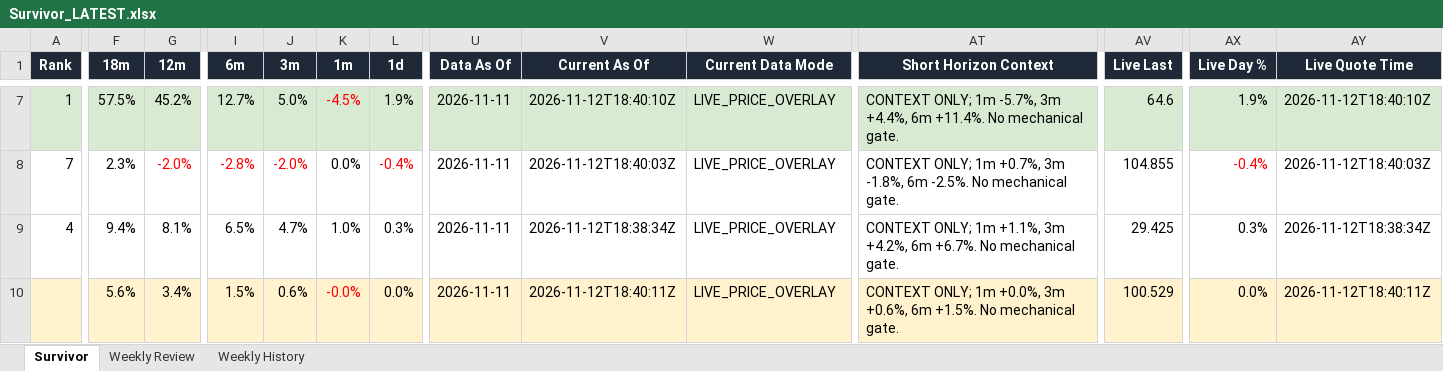
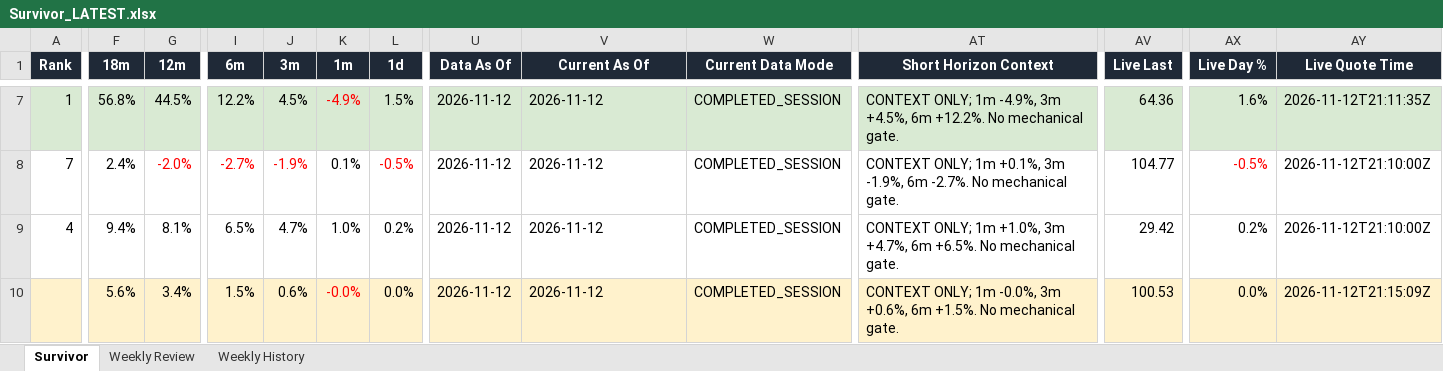
Before and after one commit to DarkMoonv1/NEFTy, an Excel workbook: Survivor_LATEST.xlsx, sheet Survivor, drawn as a sheet; only a part is shown, gaps mark what is left out; values as stored, in another font and other column widths than the file's, no borders; the diff covers the shown part only; the diff names each change by its address in the sheet, - before the commit and + after, or states it on an @@ line.

Commit message:
Update Survivor_LATEST.xlsx

```diff
--- a/Survivor_LATEST.xlsx (sheet Survivor)
+++ b/Survivor_LATEST.xlsx (sheet Survivor)
-F7 (18m): 57.5%
+F7 (18m): 56.8%
-G7 (12m): 45.2%
+G7 (12m): 44.5%
-I7 (6m): 12.7%
+I7 (6m): 12.2%
-J7 (3m): 5.0%
+J7 (3m): 4.5%
-K7 (1m): -4.5%
+K7 (1m): -4.9%
-L7 (1d): 1.9%
+L7 (1d): 1.5%
-U7:U10 (Data As Of): 2026-11-11
+U7:U10 (Data As Of): 2026-11-12
-V7 (Current As Of): 2026-11-12T18:40:10Z
+V7 (Current As Of): 2026-11-12
-W7:W10 (Current Data Mode): LIVE_PRICE_OVERLAY
+W7:W10 (Current Data Mode): COMPLETED_SESSION
-AT7 (Short Horizon Context): …ONLY; 1m -5.7%, 3m +4.4%, 6m +11.4%. No mechanical…
+AT7 (Short Horizon Context): …ONLY; 1m -4.9%, 3m +4.5%, 6m +12.2%. No mechanical…
-AV7 (Live Last): 64.6
+AV7 (Live Last): 64.36
-AX7 (Live Day %): 1.9%
+AX7 (Live Day %): 1.6%
-AY7 (Live Quote Time): 2026-11-12T18:40:10Z
+AY7 (Live Quote Time): 2026-11-12T21:11:35Z
-F8 (18m): 2.3%
+F8 (18m): 2.4%
-I8 (6m): -2.8%
+I8 (6m): -2.7%
-J8 (3m): -2.0%
+J8 (3m): -1.9%
-K8 (1m): 0.0%
+K8 (1m): 0.1%
-L8 (1d): -0.4%
+L8 (1d): -0.5%
-V8 (Current As Of): 2026-11-12T18:40:03Z
+V8 (Current As Of): 2026-11-12
-AT8 (Short Horizon Context): …ONLY; 1m +0.7%, 3m -1.8%, 6m -2.5%. No mechanical…
+AT8 (Short Horizon Context): …ONLY; 1m +0.1%, 3m -1.9%, 6m -2.7%. No mechanical…
-AV8 (Live Last): 104.855
+AV8 (Live Last): 104.77
-AX8 (Live Day %): -0.4%
+AX8 (Live Day %): -0.5%
-AY8 (Live Quote Time): 2026-11-12T18:40:03Z
+AY8 (Live Quote Time): 2026-11-12T21:10:00Z
-L9 (1d): 0.3%
+L9 (1d): 0.2%
-V9 (Current As Of): 2026-11-12T18:38:34Z
+V9 (Current As Of): 2026-11-12
-AT9 (Short Horizon Context): …ONLY; 1m +1.1%, 3m +4.2%, 6m +6.7%. No mechanical…
+AT9 (Short Horizon Context): …ONLY; 1m +1.0%, 3m +4.7%, 6m +6.5%. No mechanical…
-AV9 (Live Last): 29.425
+AV9 (Live Last): 29.42
-AX9 (Live Day %): 0.3%
+AX9 (Live Day %): 0.2%
-AY9 (Live Quote Time): 2026-11-12T18:38:34Z
+AY9 (Live Quote Time): 2026-11-12T21:10:00Z
-V10 (Current As Of): 2026-11-12T18:40:11Z
+V10 (Current As Of): 2026-11-12
-AT10 (Short Horizon Context): …ONLY; 1m +0.0%, 3m +0.6%,…
+AT10 (Short Horizon Context): …ONLY; 1m -0.0%, 3m +0.6%,…
-AV10 (Live Last): 100.529
+AV10 (Live Last): 100.53
-AY10 (Live Quote Time): 2026-11-12T18:40:11Z
+AY10 (Live Quote Time): 2026-11-12T21:15:09Z
```
Also changed, not shown: 68 edited cells and cell formats elsewhere in this sheet, sheet Weekly Review.
